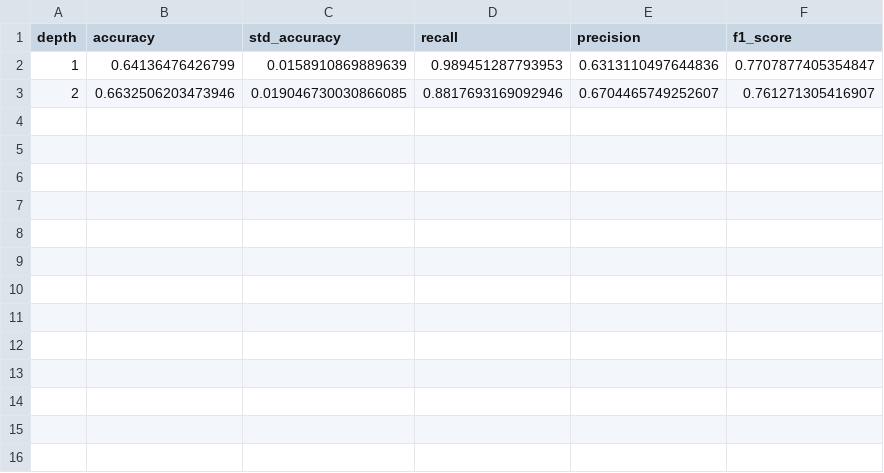
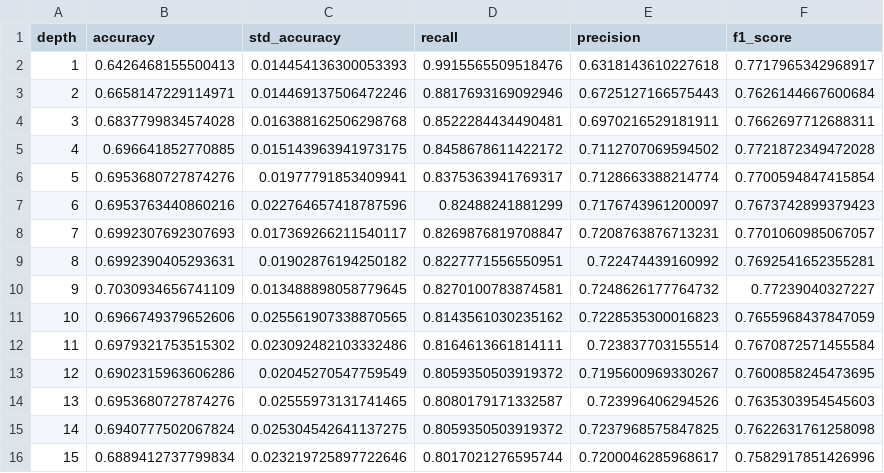
Before and after one commit to kjaer5555/mdasm-2024, a CSV file: best_tree_extract.csv, drawn as a sheet.

Commit message:
added best tree extraction csv

```diff
--- a/best_tree_extract.csv
+++ b/best_tree_extract.csv
@@ -1,3 +1,16 @@
 depth,accuracy,std_accuracy,recall,precision,f1_score
-1,0.64136476426799,0.0158910869889639,0.989451287793953,0.6313110497644836,0.7707877405354847
-2,0.6632506203473946,0.019046730030866085,0.8817693169092946,0.6704465749252607,0.761271305416907
+1,0.6426468155500413,0.014454136300053393,0.9915565509518476,0.6318143610227618,0.7717965342968917
+2,0.6658147229114971,0.014469137506472246,0.8817693169092946,0.6725127166575443,0.7626144667600684
+3,0.6837799834574028,0.016388162506298768,0.8522284434490481,0.6970216529181911,0.7662697712688311
+4,0.696641852770885,0.015143963941973175,0.8458678611422172,0.7112707069594502,0.7721872349472028
+5,0.6953680727874276,0.01977791853409941,0.8375363941769317,0.7128663388214774,0.7700594847415854
+6,0.6953763440860216,0.022764657418787596,0.82488241881299,0.7176743961200097,0.7673742899379423
+7,0.6992307692307693,0.017369266211540117,0.8269876819708847,0.7208763876713231,0.7701060985067057
+8,0.6992390405293631,0.01902876194250182,0.8227771556550951,0.722474439160992,0.7692541652355281
+9,0.7030934656741109,0.013488898058779645,0.8270100783874581,0.7248626177764732,0.77239040327227
+10,0.6966749379652606,0.025561907338870565,0.8143561030235162,0.7228535300016823,0.7655968437847059
+11,0.6979321753515302,0.023092482103332486,0.8164613661814111,0.723837703155514,0.7670872571455584
+12,0.6902315963606286,0.02045270547759549,0.8059350503919372,0.7195600969330267,0.7600858245473695
+13,0.6953680727874276,0.02555973131741465,0.8080179171332587,0.723996406294526,0.7635303954545603
+14,0.6940777502067824,0.025304542641137275,0.8059350503919372,0.7237968575847825,0.7622631761258098
+15,0.6889412737799834,0.023219725897722646,0.8017021276595744,0.7200046285968617,0.7582917851426996
```
Also changed, not shown: 1 other file.
